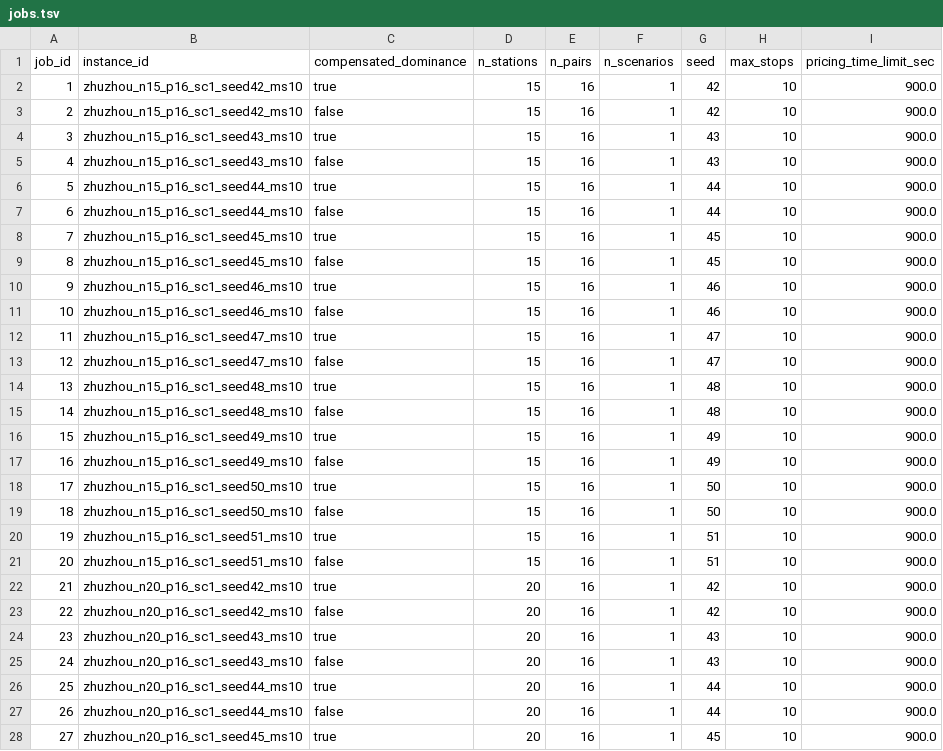
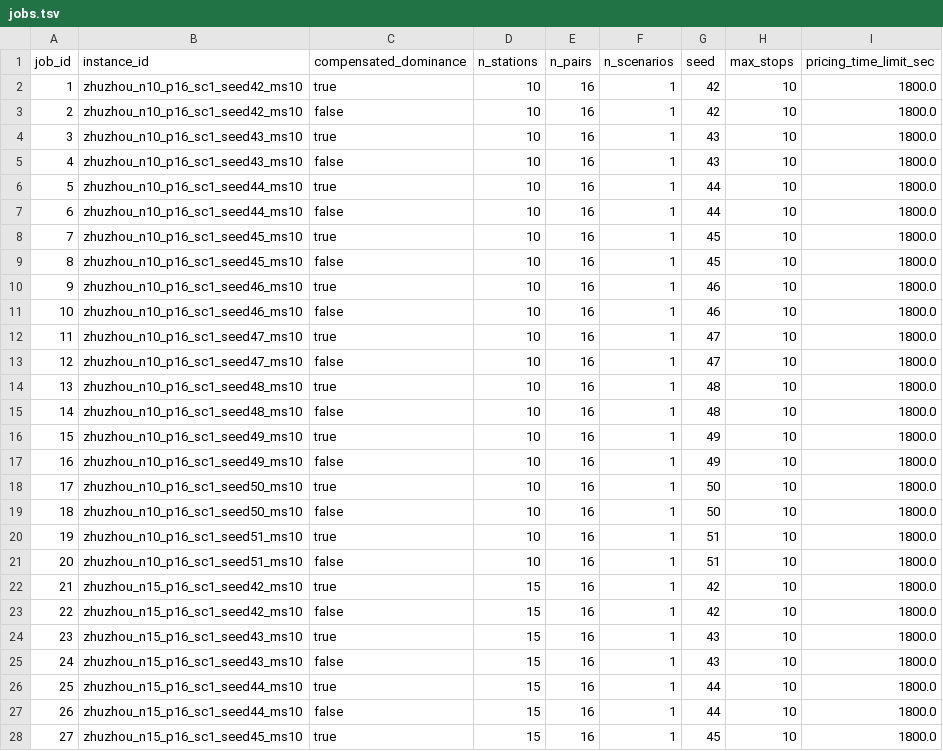
Before and after one commit to yongzherui/StationSelection.jl, a TSV file: benchmarks/study3_dominance_ablation/config/jobs.tsv, drawn as a sheet; only a part is shown; the diff covers the shown part only.

```diff
--- a/benchmarks/study3_dominance_ablation/config/jobs.tsv
+++ b/benchmarks/study3_dominance_ablation/config/jobs.tsv
@@ -1,28 +1,28 @@
 job_id	instance_id	compensated_dominance	n_stations	n_pairs	n_scenarios	seed	max_stops	pricing_time_limit_sec
-1	zhuzhou_n15_p16_sc1_seed42_ms10	true	15	16	1	42	10	900.0
-2	zhuzhou_n15_p16_sc1_seed42_ms10	false	15	16	1	42	10	900.0
-3	zhuzhou_n15_p16_sc1_seed43_ms10	true	15	16	1	43	10	900.0
-4	zhuzhou_n15_p16_sc1_seed43_ms10	false	15	16	1	43	10	900.0
-5	zhuzhou_n15_p16_sc1_seed44_ms10	true	15	16	1	44	10	900.0
-6	zhuzhou_n15_p16_sc1_seed44_ms10	false	15	16	1	44	10	900.0
-7	zhuzhou_n15_p16_sc1_seed45_ms10	true	15	16	1	45	10	900.0
-8	zhuzhou_n15_p16_sc1_seed45_ms10	false	15	16	1	45	10	900.0
-9	zhuzhou_n15_p16_sc1_seed46_ms10	true	15	16	1	46	10	900.0
-10	zhuzhou_n15_p16_sc1_seed46_ms10	false	15	16	1	46	10	900.0
-11	zhuzhou_n15_p16_sc1_seed47_ms10	true	15	16	1	47	10	900.0
-12	zhuzhou_n15_p16_sc1_seed47_ms10	false	15	16	1	47	10	900.0
-13	zhuzhou_n15_p16_sc1_seed48_ms10	true	15	16	1	48	10	900.0
-14	zhuzhou_n15_p16_sc1_seed48_ms10	false	15	16	1	48	10	900.0
-15	zhuzhou_n15_p16_sc1_seed49_ms10	true	15	16	1	49	10	900.0
-16	zhuzhou_n15_p16_sc1_seed49_ms10	false	15	16	1	49	10	900.0
-17	zhuzhou_n15_p16_sc1_seed50_ms10	true	15	16	1	50	10	900.0
-18	zhuzhou_n15_p16_sc1_seed50_ms10	false	15	16	1	50	10	900.0
-19	zhuzhou_n15_p16_sc1_seed51_ms10	true	15	16	1	51	10	900.0
-20	zhuzhou_n15_p16_sc1_seed51_ms10	false	15	16	1	51	10	900.0
-21	zhuzhou_n20_p16_sc1_seed42_ms10	true	20	16	1	42	10	900.0
-22	zhuzhou_n20_p16_sc1_seed42_ms10	false	20	16	1	42	10	900.0
-23	zhuzhou_n20_p16_sc1_seed43_ms10	true	20	16	1	43	10	900.0
-24	zhuzhou_n20_p16_sc1_seed43_ms10	false	20	16	1	43	10	900.0
-25	zhuzhou_n20_p16_sc1_seed44_ms10	true	20	16	1	44	10	900.0
-26	zhuzhou_n20_p16_sc1_seed44_ms10	false	20	16	1	44	10	900.0
-27	zhuzhou_n20_p16_sc1_seed45_ms10	true	20	16	1	45	10	900.0
+1	zhuzhou_n10_p16_sc1_seed42_ms10	true	10	16	1	42	10	1800.0
+2	zhuzhou_n10_p16_sc1_seed42_ms10	false	10	16	1	42	10	1800.0
+3	zhuzhou_n10_p16_sc1_seed43_ms10	true	10	16	1	43	10	1800.0
+4	zhuzhou_n10_p16_sc1_seed43_ms10	false	10	16	1	43	10	1800.0
+5	zhuzhou_n10_p16_sc1_seed44_ms10	true	10	16	1	44	10	1800.0
+6	zhuzhou_n10_p16_sc1_seed44_ms10	false	10	16	1	44	10	1800.0
+7	zhuzhou_n10_p16_sc1_seed45_ms10	true	10	16	1	45	10	1800.0
+8	zhuzhou_n10_p16_sc1_seed45_ms10	false	10	16	1	45	10	1800.0
+9	zhuzhou_n10_p16_sc1_seed46_ms10	true	10	16	1	46	10	1800.0
+10	zhuzhou_n10_p16_sc1_seed46_ms10	false	10	16	1	46	10	1800.0
+11	zhuzhou_n10_p16_sc1_seed47_ms10	true	10	16	1	47	10	1800.0
+12	zhuzhou_n10_p16_sc1_seed47_ms10	false	10	16	1	47	10	1800.0
+13	zhuzhou_n10_p16_sc1_seed48_ms10	true	10	16	1	48	10	1800.0
+14	zhuzhou_n10_p16_sc1_seed48_ms10	false	10	16	1	48	10	1800.0
+15	zhuzhou_n10_p16_sc1_seed49_ms10	true	10	16	1	49	10	1800.0
+16	zhuzhou_n10_p16_sc1_seed49_ms10	false	10	16	1	49	10	1800.0
+17	zhuzhou_n10_p16_sc1_seed50_ms10	true	10	16	1	50	10	1800.0
+18	zhuzhou_n10_p16_sc1_seed50_ms10	false	10	16	1	50	10	1800.0
+19	zhuzhou_n10_p16_sc1_seed51_ms10	true	10	16	1	51	10	1800.0
+20	zhuzhou_n10_p16_sc1_seed51_ms10	false	10	16	1	51	10	1800.0
+21	zhuzhou_n15_p16_sc1_seed42_ms10	true	15	16	1	42	10	1800.0
+22	zhuzhou_n15_p16_sc1_seed42_ms10	false	15	16	1	42	10	1800.0
+23	zhuzhou_n15_p16_sc1_seed43_ms10	true	15	16	1	43	10	1800.0
+24	zhuzhou_n15_p16_sc1_seed43_ms10	false	15	16	1	43	10	1800.0
+25	zhuzhou_n15_p16_sc1_seed44_ms10	true	15	16	1	44	10	1800.0
+26	zhuzhou_n15_p16_sc1_seed44_ms10	false	15	16	1	44	10	1800.0
+27	zhuzhou_n15_p16_sc1_seed45_ms10	true	15	16	1	45	10	1800.0
```
Also changed, not shown: 99 edited cells elsewhere in this file, benchmarks/study2_passenger_max_ablation/config/jobs.tsv, benchmarks/study5_scaling_vs_enumeration/config/passengers_jobs.tsv, 13 other files.
